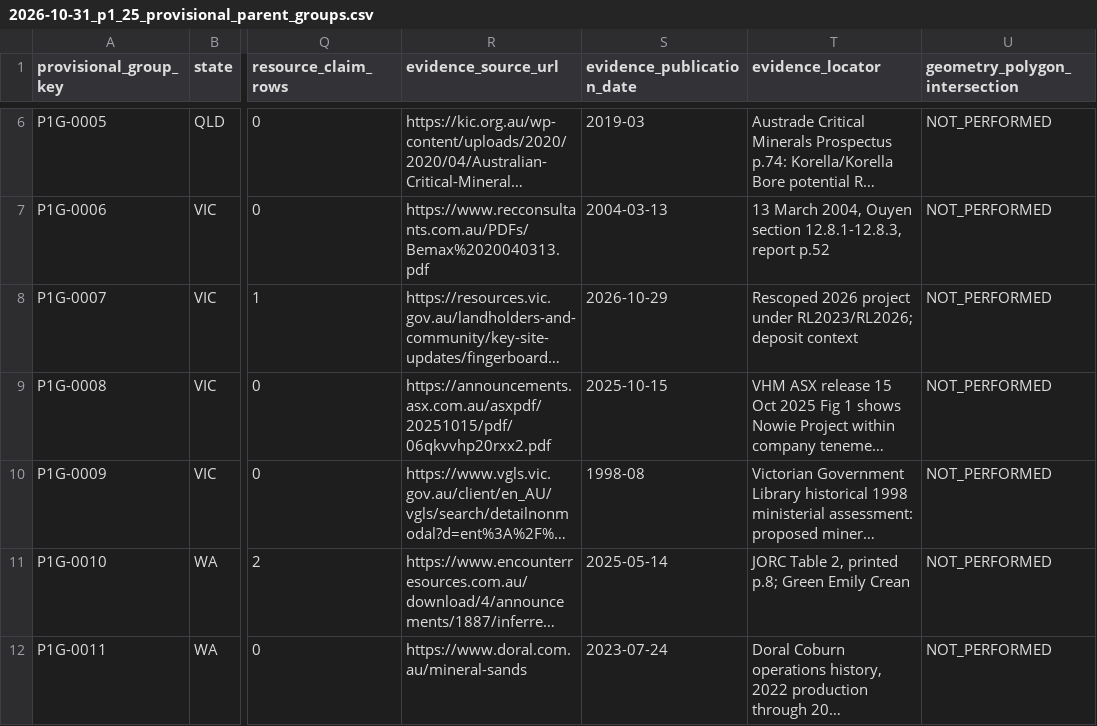
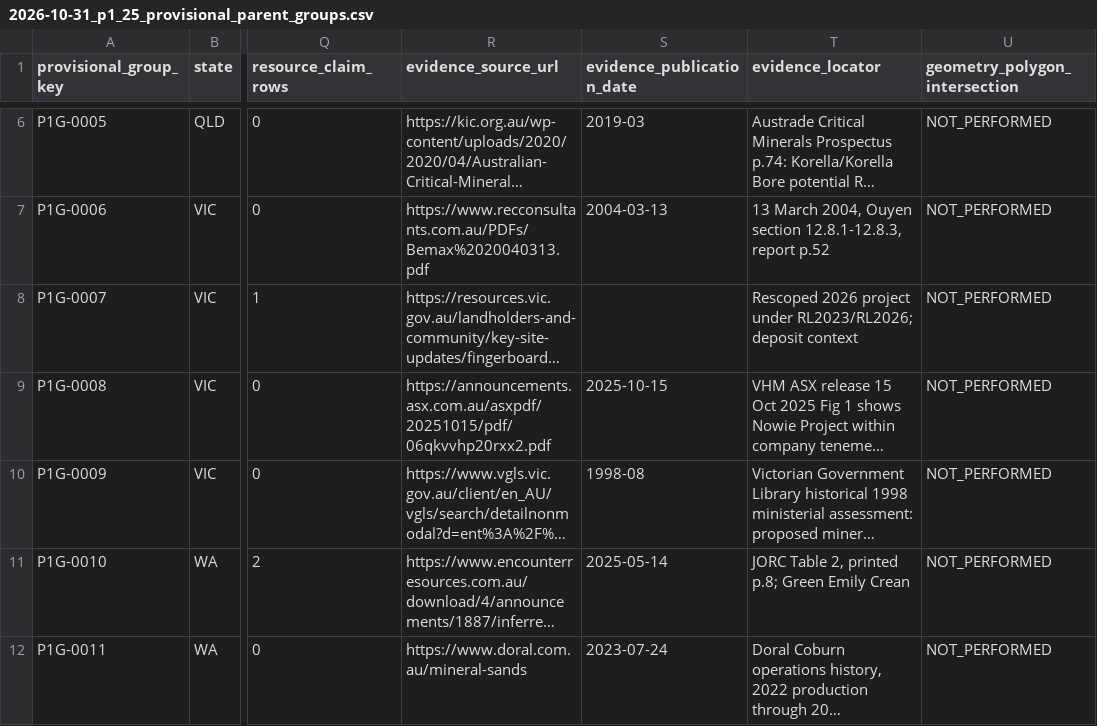
Before and after one commit to lleeoo0611-stack/AU_REE, a CSV file: docs/audits/2026-10-31_p1_25_provisional_parent_groups.csv, drawn as a sheet; only a part is shown, gaps mark what is left out; long unchanged cells end in …; the diff names each change by its address in the sheet, - before the commit and + after, or states it on an @@ line.

Commit message:
fix(p0): keep undated Fingerboards government page out of dated publication claims

```diff
--- a/docs/audits/2026-10-31_p1_25_provisional_parent_groups.csv
+++ b/docs/audits/2026-10-31_p1_25_provisional_parent_groups.csv
-S8 (evidence_publication_date): 2026-10-29
+S8 (evidence_publication_date): (empty)
```
